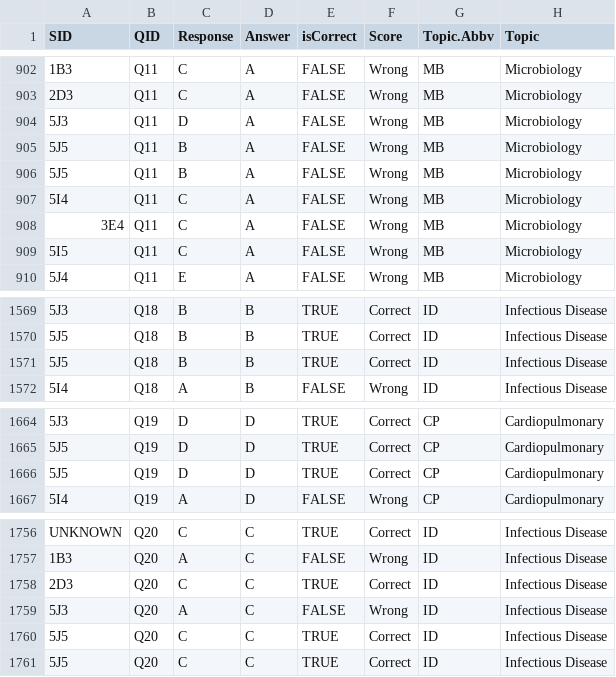
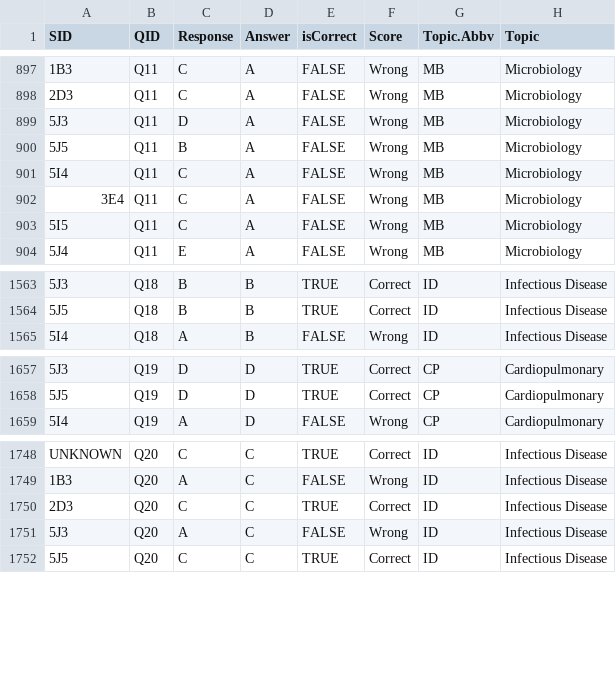
Before and after one commit to HunterRatliff1/HSSC2016, a CSV file: HS/Data/Pre/Test.csv, drawn as a sheet; only a part is shown, gaps mark what is left out; the diff covers the shown part only.

```diff
--- a/HS/Data/Pre/Test.csv
+++ b/HS/Data/Pre/Test.csv
@@ -905,3 +900,2 @@
 "5J5","Q11","B","A",FALSE,"Wrong","MB","Microbiology"
-"5J5","Q11","B","A",FALSE,"Wrong","MB","Microbiology"
 "5I4","Q11","C","A",FALSE,"Wrong","MB","Microbiology"
@@ -1570,3 +1564,2 @@
 "5J5","Q18","B","B",TRUE,"Correct","ID","Infectious Disease"
-"5J5","Q18","B","B",TRUE,"Correct","ID","Infectious Disease"
 "5I4","Q18","A","B",FALSE,"Wrong","ID","Infectious Disease"
@@ -1665,3 +1658,2 @@
 "5J5","Q19","D","D",TRUE,"Correct","CP","Cardiopulmonary"
-"5J5","Q19","D","D",TRUE,"Correct","CP","Cardiopulmonary"
 "5I4","Q19","A","D",FALSE,"Wrong","CP","Cardiopulmonary"
@@ -1759,3 +1751,2 @@
 "5J3","Q20","A","C",FALSE,"Wrong","ID","Infectious Disease"
-"5J5","Q20","C","C",TRUE,"Correct","ID","Infectious Disease"
 "5J5","Q20","C","C",TRUE,"Correct","ID","Infectious Disease"
```
Also changed, not shown: 5 removed rows elsewhere in this file, HS/Data/Post/Test.csv, 1 other file.
